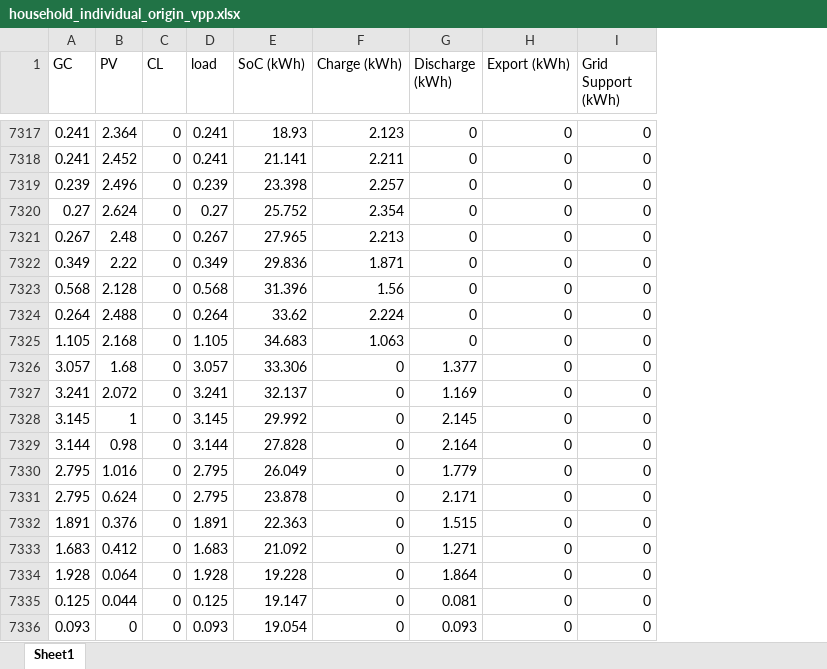
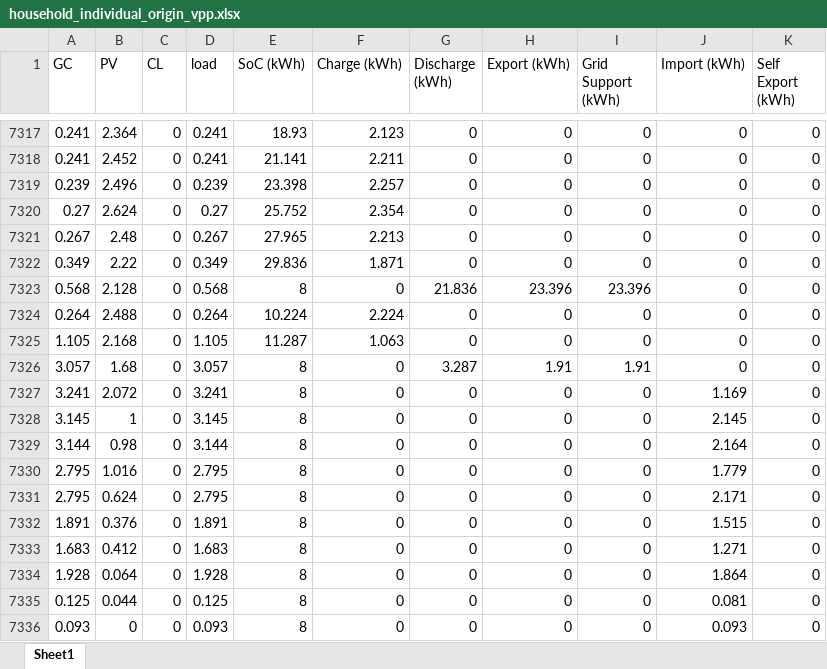
Before and after one commit to mabrett1234/ELEC9715_project, an Excel workbook: household_individual_origin_vpp.xlsx, sheet Sheet1, drawn as a sheet; only a part is shown, gaps mark what is left out; values as stored, in another font and other column widths than the file's, no borders; the diff covers the shown part only; the diff names each change by its address in the sheet, - before the commit and + after, or states it on an @@ line.

Commit message:
Finished (#9) and (#10) for origin modelling (#3).

```diff
--- a/household_individual_origin_vpp.xlsx (sheet Sheet1)
+++ b/household_individual_origin_vpp.xlsx (sheet Sheet1)
+column J (Import (kWh)), rows 7317-7336: 0 | 0 | 0 | 0 | 0 | 0 | 0 | 0 | 0 | 0 | 1.169 | 2.145 | 2.164 | 1.779 | 2.171 | 1.515 | 1.271 | 1.864 | 0.081 | 0.093
+column K (Self Export (kWh)), rows 7317-7336: all 0
-E7323 (SoC (kWh)): 31.396
+E7323 (SoC (kWh)): 8
-F7323 (Charge (kWh)): 1.56
+F7323 (Charge (kWh)): 0
-G7323 (Discharge (kWh)): 0
+G7323 (Discharge (kWh)): 21.836
-H7323 (Export (kWh)): 0
+H7323 (Export (kWh)): 23.396
-I7323 (Grid Support (kWh)): 0
+I7323 (Grid Support (kWh)): 23.396
-E7324 (SoC (kWh)): 33.62
+E7324 (SoC (kWh)): 10.224
-E7325 (SoC (kWh)): 34.683
+E7325 (SoC (kWh)): 11.287
-E7326 (SoC (kWh)): 33.306
+E7326 (SoC (kWh)): 8
-G7326 (Discharge (kWh)): 1.377
+G7326 (Discharge (kWh)): 3.287
-H7326 (Export (kWh)): 0
+H7326 (Export (kWh)): 1.91
-I7326 (Grid Support (kWh)): 0
+I7326 (Grid Support (kWh)): 1.91
-E7327 (SoC (kWh)): 32.137
+E7327 (SoC (kWh)): 8
-G7327 (Discharge (kWh)): 1.169
+G7327 (Discharge (kWh)): 0
-E7328 (SoC (kWh)): 29.992
+E7328 (SoC (kWh)): 8
-G7328 (Discharge (kWh)): 2.145
+G7328 (Discharge (kWh)): 0
-E7329 (SoC (kWh)): 27.828
+E7329 (SoC (kWh)): 8
-G7329 (Discharge (kWh)): 2.164
+G7329 (Discharge (kWh)): 0
-E7330 (SoC (kWh)): 26.049
+E7330 (SoC (kWh)): 8
-G7330 (Discharge (kWh)): 1.779
+G7330 (Discharge (kWh)): 0
-E7331 (SoC (kWh)): 23.878
+E7331 (SoC (kWh)): 8
-G7331 (Discharge (kWh)): 2.171
+G7331 (Discharge (kWh)): 0
-E7332 (SoC (kWh)): 22.363
+E7332 (SoC (kWh)): 8
-G7332 (Discharge (kWh)): 1.515
+G7332 (Discharge (kWh)): 0
-E7333 (SoC (kWh)): 21.092
+E7333 (SoC (kWh)): 8
-G7333 (Discharge (kWh)): 1.271
+G7333 (Discharge (kWh)): 0
-E7334 (SoC (kWh)): 19.228
+E7334 (SoC (kWh)): 8
-G7334 (Discharge (kWh)): 1.864
+G7334 (Discharge (kWh)): 0
-E7335 (SoC (kWh)): 19.147
+E7335 (SoC (kWh)): 8
-G7335 (Discharge (kWh)): 0.081
+G7335 (Discharge (kWh)): 0
-E7336 (SoC (kWh)): 19.054
+E7336 (SoC (kWh)): 8
-G7336 (Discharge (kWh)): 0.093
+G7336 (Discharge (kWh)): 0
```
Also changed, not shown: 426 edited cells elsewhere in this sheet, 1 other file.
